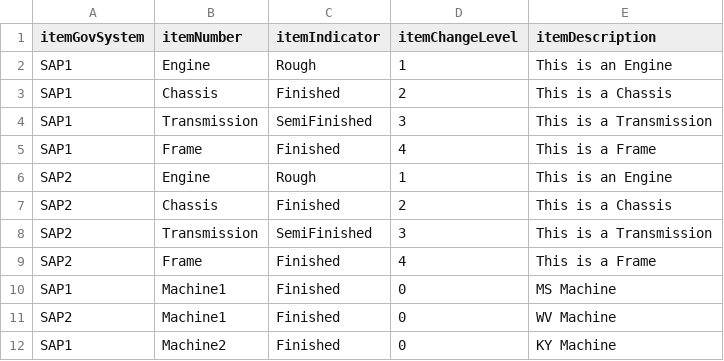
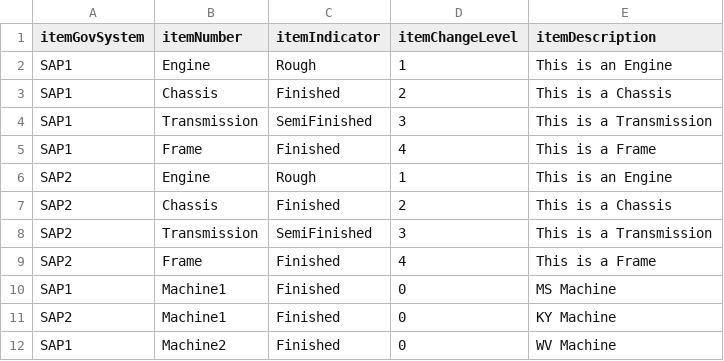
Before and after one commit to gprakash/Multi-Tier-Network, a CSV file: item.csv, drawn as a sheet.

Commit message:
Update item.csv

```diff
--- a/item.csv
+++ b/item.csv
@@ -10,3 +10,3 @@ SAP2,Frame,Finished,4,This is a Frame
 SAP1,Machine1,Finished,0,MS Machine
-SAP2,Machine1,Finished,0,WV Machine
-SAP1,Machine2,Finished,0,KY Machine
+SAP2,Machine1,Finished,0,KY Machine
+SAP1,Machine2,Finished,0,WV Machine
```
